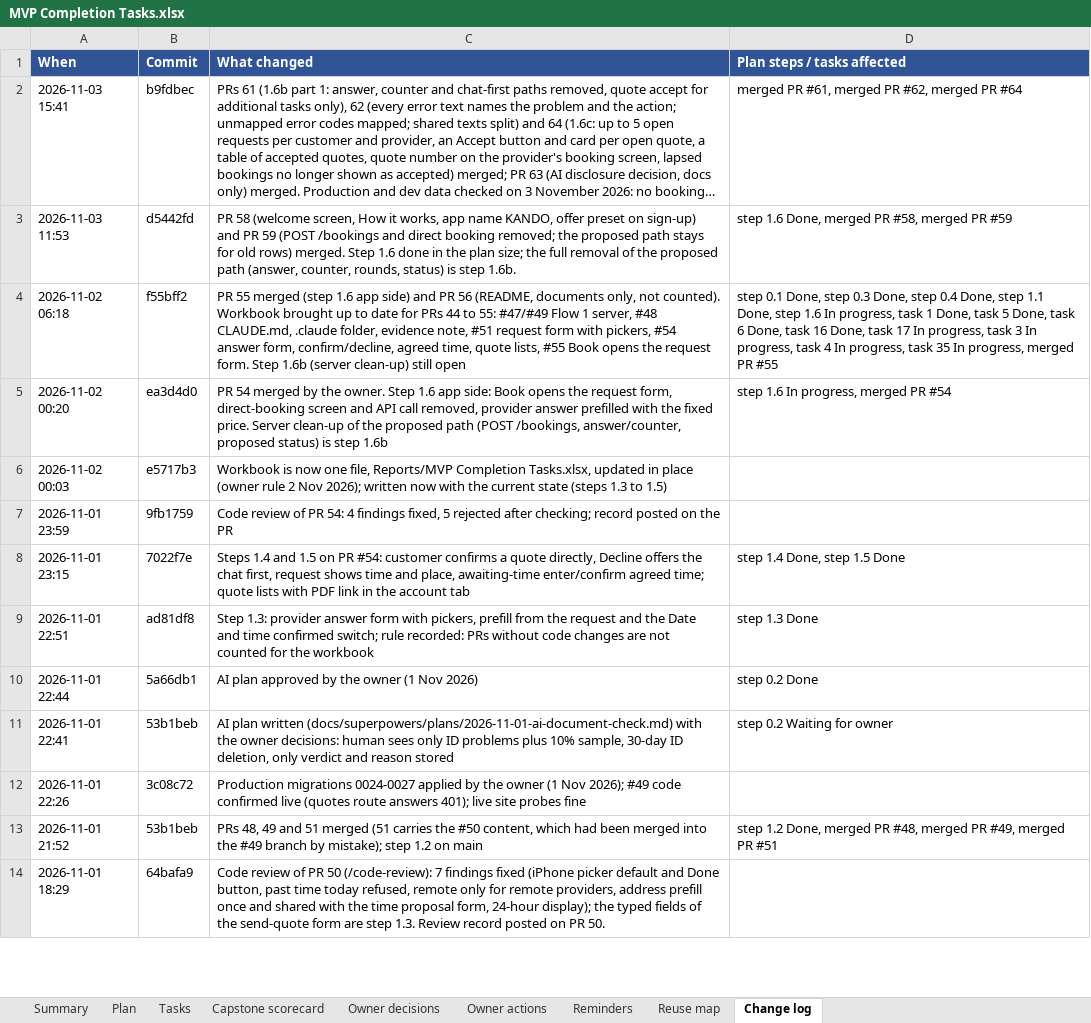
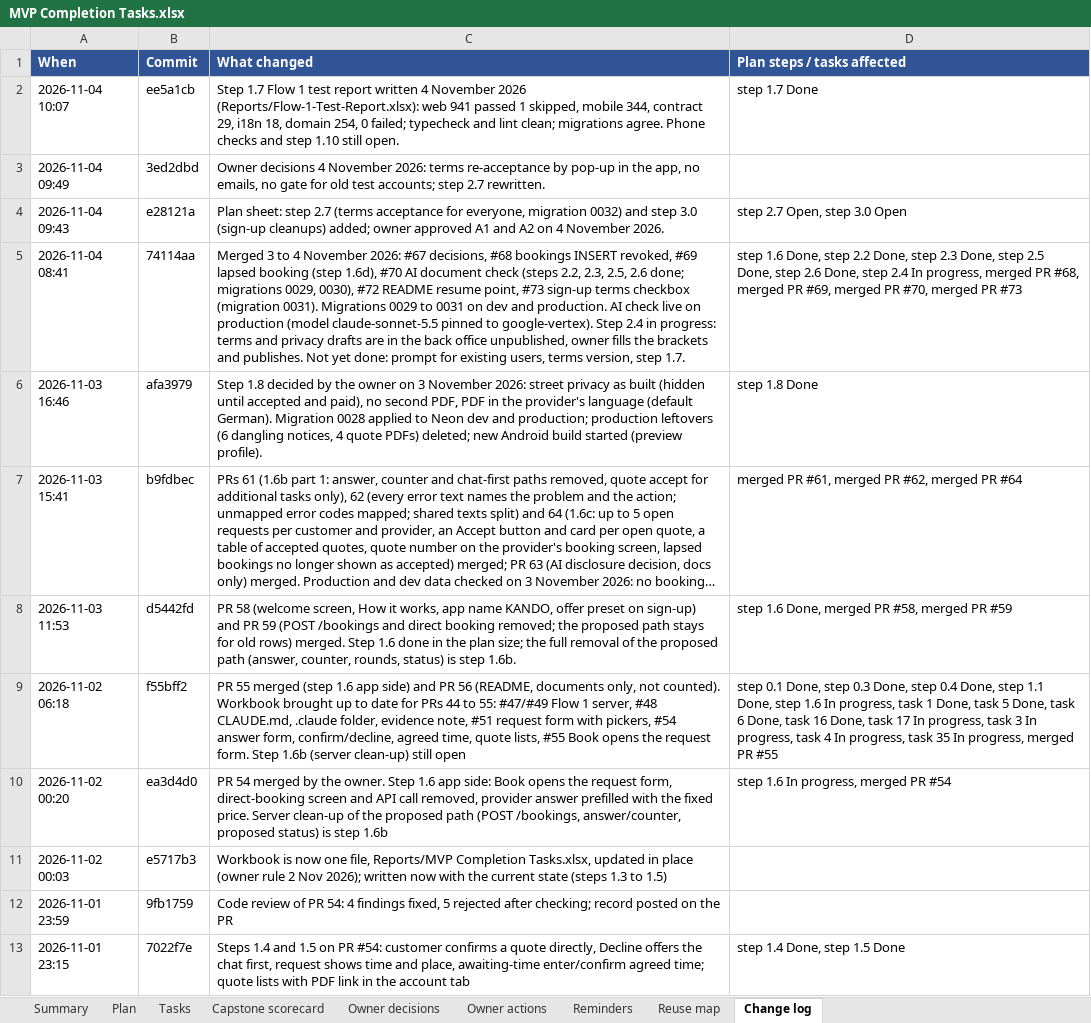
Before and after one commit to Liezljvv74/KANDO, an Excel workbook: Reports/MVP Completion Tasks.xlsx, sheet Change log, drawn as a sheet; only a part is shown; the shorter side is filled out with more unchanged rows; long unchanged cells end in …; values as stored, in another font and other column widths than the file's, no borders; the diff names each change by its address in the sheet, - before the commit and + after, or states it on an @@ line.

Commit message:
docs: MVP tracker - merges 67 to 73, new workbook; plan for the terms follow-ups (#74)
* docs: MVP tracker - merges 67 to 73, new workbook; plan for the terms follow-ups

* docs: plan sheet - steps 2.7 and 3.0 for the terms follow-ups

* docs: terms follow-ups - pop-up on changed terms, no emails, no gate for old test accounts

* docs: terms draft section 10 - a notice in the app and acceptance replace the email

* docs: MVP tracker - step 1.7 done

```diff
--- a/Reports/MVP Completion Tasks.xlsx (sheet Change log)
+++ b/Reports/MVP Completion Tasks.xlsx (sheet Change log)
+row 2: 2026-11-04 10:07 | ee5a1cb | Step 1.7 Flow 1 test report written 4 November 2026 (Reports/Flow-1-Test-Report.xlsx): web 941 passed 1 skipped, mobile 344, contract 29, i18n 18, domain 254, 0 failed; typecheck and lint clean; migrations agree. Phone checks and step 1.10 still open. | step 1.7 Done
+row 3: 2026-11-04 09:49 | 3ed2dbd | Owner decisions 4 November 2026: terms re-acceptance by pop-up in the app, no emails, no gate for old test accounts; step 2.7 rewritten.
+row 4: 2026-11-04 09:43 | e28121a | Plan sheet: step 2.7 (terms acceptance for everyone, migration 0032) and step 3.0 (sign-up cleanups) added; owner approved A1 and A2 on 4 November 2026. | step 2.7 Open, step 3.0 Open
+row 5: 2026-11-04 08:41 | 74114aa | Merged 3 to 4 November 2026: #67 decisions, #68 bookings INSERT revoked, #69 lapsed booking (step 1.6d), #70 AI document check (steps 2.2, 2.3, 2.5, 2.6 done; migrations 0029, 0030), #72 README resume point, #73 sign-up terms checkbox (migration 0031). Migrations 0029 to 0031 on dev and production. AI check live on production (model claude-sonnet-5.5 pinned to google-vertex). Step 2.4 in progress: terms and privacy drafts are in the back office unpublished, owner fills the brackets and publishes. Not yet done: prompt for existing users, terms version, step 1.7. | step 1.6 Done, step 2.2 Done, step 2.3 Done, step 2.5 Done, step 2.6 Done, step 2.4 In progress, merged PR #68, merged PR #69, merged PR #70, merged PR #73
+row 6: 2026-11-03 16:46 | afa3979 | Step 1.8 decided by the owner on 3 November 2026: street privacy as built (hidden until accepted and paid), no second PDF, PDF in the provider's language (default German). Migration 0028 applied to Neon dev and production; production leftovers (6 dangling notices, 4 quote PDFs) deleted; new Android build started (preview profile). | step 1.8 Done
```
Also changed, not shown: sheet Plan, 4 other files.
